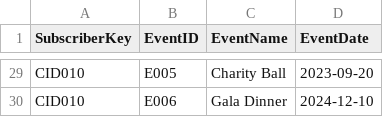
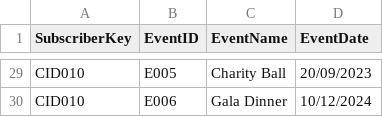
Before and after one commit to WunmiBeks/Audience-Segmentation-SQL, a CSV file: 1-Event Promotion/Data/event_attendance.csv, drawn as a sheet; only a part is shown, gaps mark what is left out; the diff covers the shown part only; the diff names each change by its address in the sheet, - before the commit and + after, or states it on an @@ line.

```diff
--- a/1-Event Promotion/Data/event_attendance.csv
+++ b/1-Event Promotion/Data/event_attendance.csv
-D29 (EventDate): 2023-09-20
+D29 (EventDate): 20/09/2023
-D30 (EventDate): 2024-12-10
+D30 (EventDate): 10/12/2024
```
Also changed, not shown: 27 edited cells elsewhere in this file, 1-Event Promotion/Data/master_subscriber.csv.
